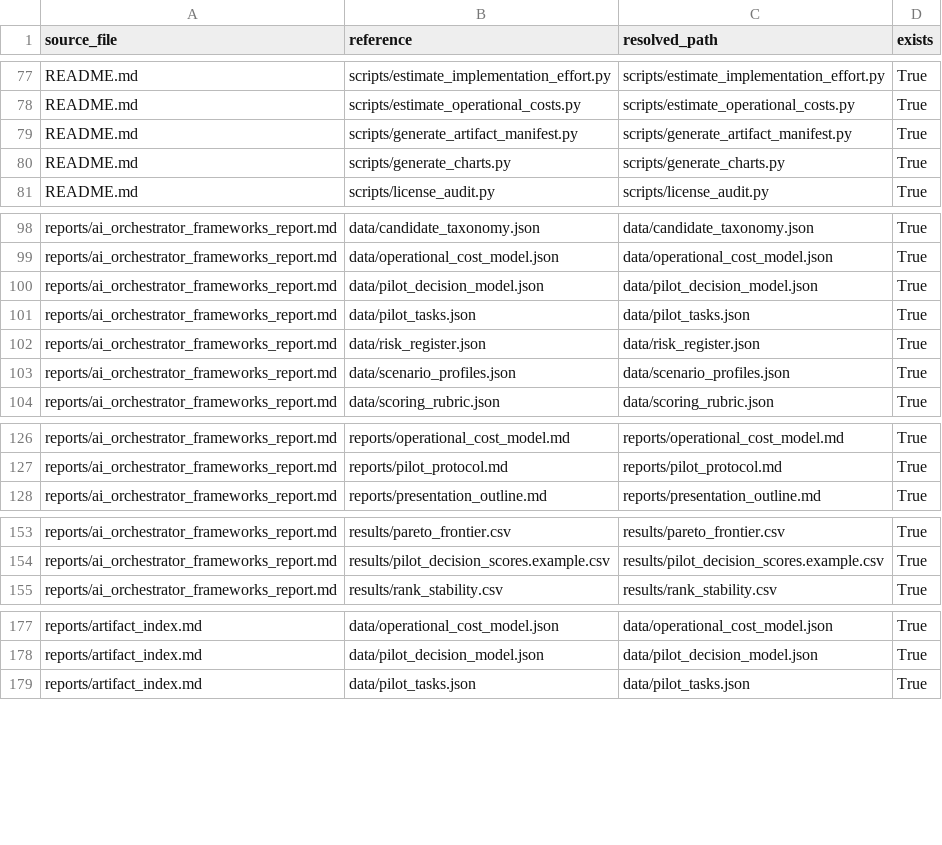
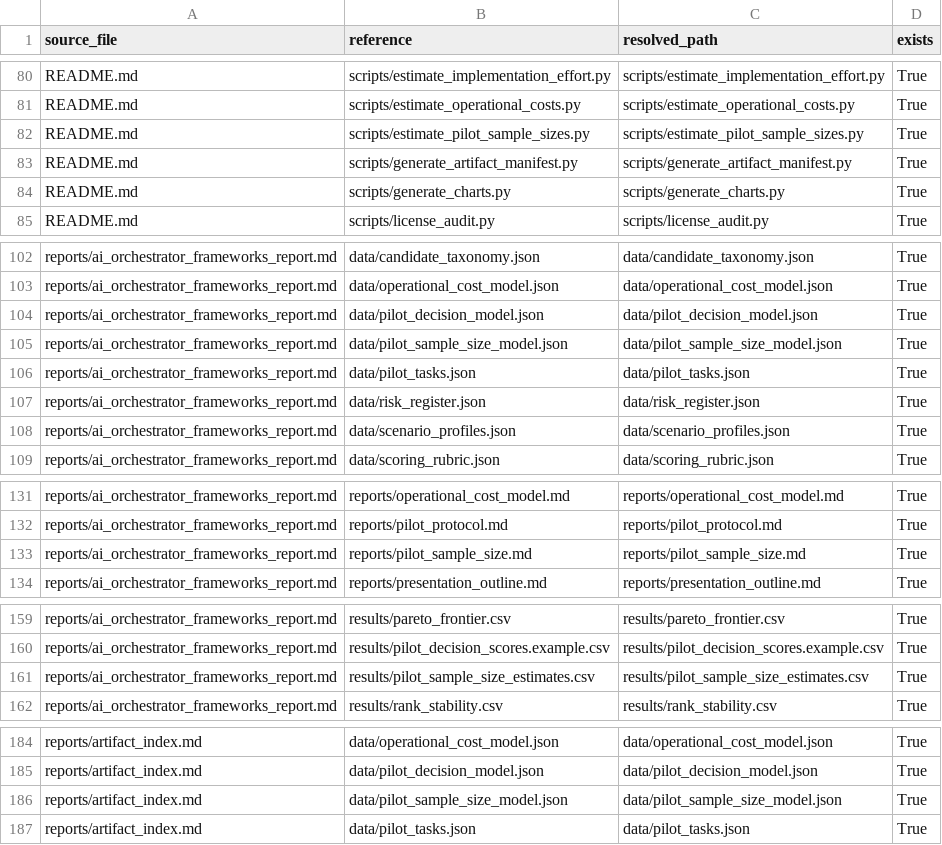
Before and after one commit to gvillarroel/sdlc, a CSV file: results/local_artifact_reference_check.csv, drawn as a sheet; only a part is shown, gaps mark what is left out; the diff covers the shown part only.

Commit message:
Add pilot sample size simulation

```diff
--- a/results/local_artifact_reference_check.csv
+++ b/results/local_artifact_reference_check.csv
@@ -78,2 +81,3 @@ README.md,scripts/estimate_implementation_effort.py,scripts/estimate_implementat
 README.md,scripts/estimate_operational_costs.py,scripts/estimate_operational_costs.py,True
+README.md,scripts/estimate_pilot_sample_sizes.py,scripts/estimate_pilot_sample_sizes.py,True
 README.md,scripts/generate_artifact_manifest.py,scripts/generate_artifact_manifest.py,True
@@ -100,2 +104,3 @@ reports/ai_orchestrator_frameworks_report.md,data/operational_cost_model.json,da
 reports/ai_orchestrator_frameworks_report.md,data/pilot_decision_model.json,data/pilot_decision_model.json,True
+reports/ai_orchestrator_frameworks_report.md,data/pilot_sample_size_model.json,data/pilot_sample_size_model.json,True
 reports/ai_orchestrator_frameworks_report.md,data/pilot_tasks.json,data/pilot_tasks.json,True
@@ -127,2 +132,3 @@ reports/ai_orchestrator_frameworks_report.md,reports/operational_cost_model.md,r
 reports/ai_orchestrator_frameworks_report.md,reports/pilot_protocol.md,reports/pilot_protocol.md,True
+reports/ai_orchestrator_frameworks_report.md,reports/pilot_sample_size.md,reports/pilot_sample_size.md,True
 reports/ai_orchestrator_frameworks_report.md,reports/presentation_outline.md,reports/presentation_outline.md,True
@@ -154,2 +160,3 @@ reports/ai_orchestrator_frameworks_report.md,results/pareto_frontier.csv,results
 reports/ai_orchestrator_frameworks_report.md,results/pilot_decision_scores.example.csv,results/pilot_decision_scores.example.csv,True
+reports/ai_orchestrator_frameworks_report.md,results/pilot_sample_size_estimates.csv,results/pilot_sample_size_estimates.csv,True
 reports/ai_orchestrator_frameworks_report.md,results/rank_stability.csv,results/rank_stability.csv,True
@@ -178,2 +185,3 @@ reports/artifact_index.md,data/operational_cost_model.json,data/operational_cost
 reports/artifact_index.md,data/pilot_decision_model.json,data/pilot_decision_model.json,True
+reports/artifact_index.md,data/pilot_sample_size_model.json,data/pilot_sample_size_model.json,True
 reports/artifact_index.md,data/pilot_tasks.json,data/pilot_tasks.json,True
```
Also changed, not shown: 26 added rows elsewhere in this file, results/artifact_manifest.csv, results/csv_schema_check.csv, 26 other files.
